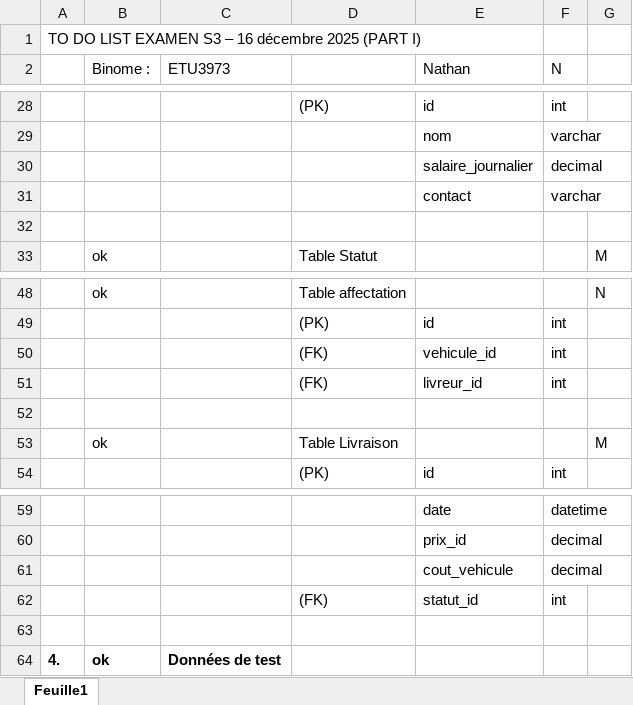
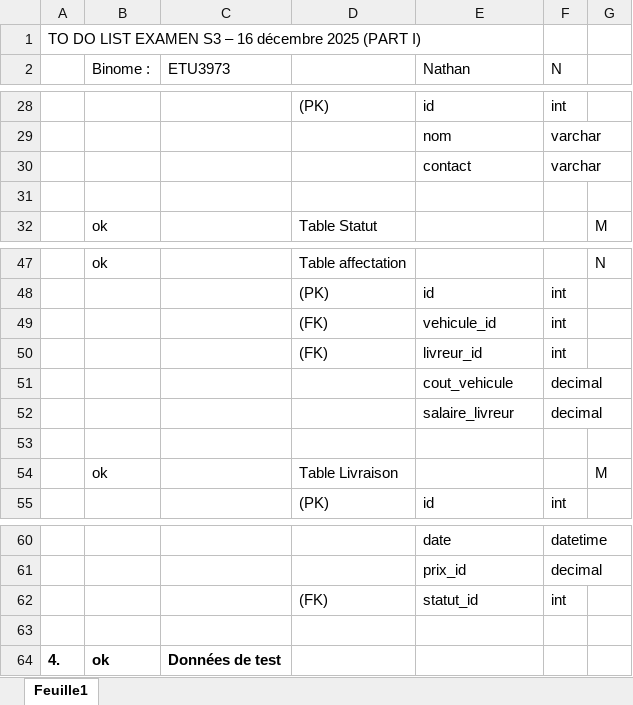
Before and after one commit to YvNathan/Examen-S3-ETU003973-ETU004346, an Excel workbook: to-do-list.xlsx, sheet Feuille1, drawn as a sheet; only a part is shown, gaps mark what is left out; values as stored, in another font and other column widths than the file's, no borders; conditional formats not drawn; removed rows and columns are numbered as before the commit, all else as after; the diff names each change by its address in the sheet, - before the commit and + after, or states it on an @@ line.

```diff
--- a/to-do-list.xlsx (sheet Feuille1)
+++ b/to-do-list.xlsx (sheet Feuille1)
-row 30:  |  |  |  | salaire_journalier | decimal
@@ row 61 moved to row 51: cout_vehicule @@
+row 52:  |  |  |  | salaire_livreur | decimal
```
Also changed, not shown: 1 other file.
